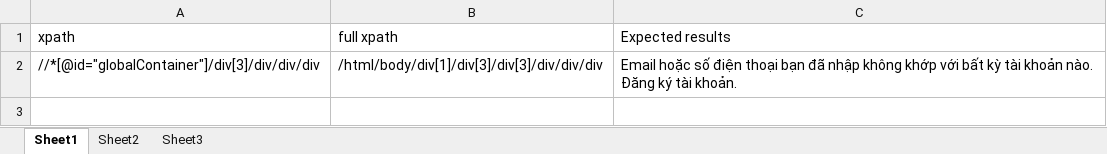
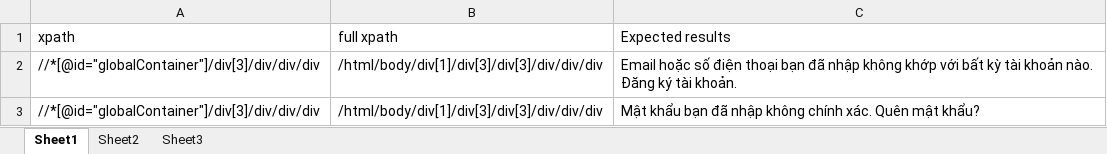
Before and after one commit to PhanNam98/Selenium-testing, an Excel workbook: Generate_TestCase_Selenium-Web/ValidateItem/ValidateElement-LoginFail.xlsx, sheet Sheet1, drawn as a sheet; values as stored, in another font and other column widths than the file's, no borders; the diff names each change by its address in the sheet, - before the commit and + after, or states it on an @@ line.

```diff
--- a/Generate_TestCase_Selenium-Web/ValidateItem/ValidateElement-LoginFail.xlsx (sheet Sheet1)
+++ b/Generate_TestCase_Selenium-Web/ValidateItem/ValidateElement-LoginFail.xlsx (sheet Sheet1)
+row 3: //*[@id="globalContainer"]/div[3]/div/div/div | /html/body/div[1]/div[3]/div[3]/div/div/div | Mật khẩu bạn đã nhập không chính xác. Quên mật khẩu?
```
Also changed, not shown: Generate_TestCase_Selenium-Web/ValidateItem/ValidateElement-Reg.xlsx, 20 other files.
